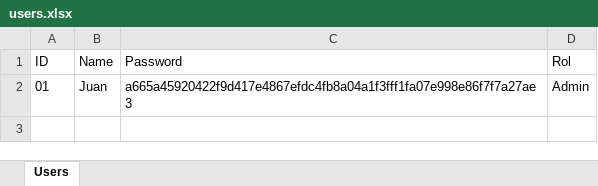
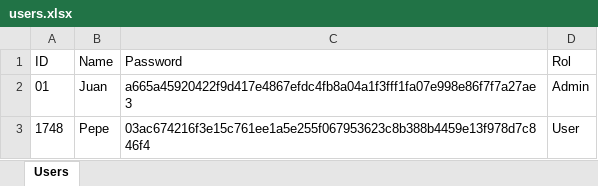
Before and after one commit to Juankart65/GestorPAT, an Excel workbook: GestorPAT/src/td/users.xlsx, sheet Users, drawn as a sheet; values as stored, in another font and other column widths than the file's, no borders; the diff names each change by its address in the sheet, - before the commit and + after, or states it on an @@ line.

```diff
--- a/GestorPAT/src/td/users.xlsx (sheet Users)
+++ b/GestorPAT/src/td/users.xlsx (sheet Users)
+row 3: 1748 | Pepe | 03ac674216f3e15c761ee1a5e255f067953623c8b388b4459e13f978d7c846f4 | User
```
Also changed, not shown: GestorPAT/src/td/fileProcess.xlsx, 13 other files.
